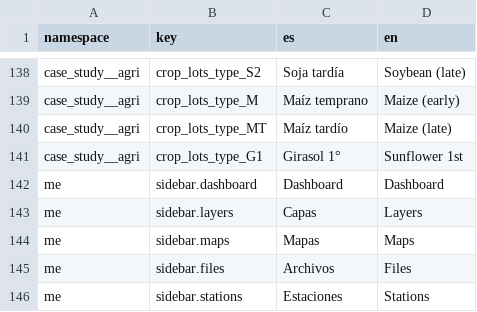
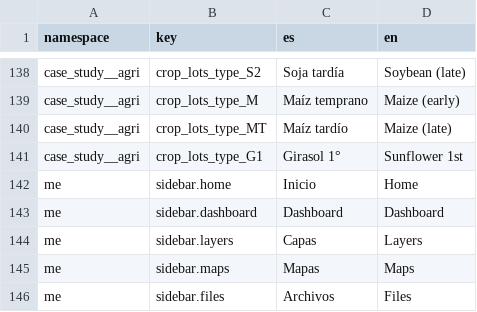
Before and after one commit to undp/satlomas-front, a CSV file: i18n.csv, drawn as a sheet; only a part is shown, gaps mark what is left out; the shorter side is filled out with more unchanged rows; the diff names each change by its address in the sheet, - before the commit and + after, or states it on an @@ line.

Commit message:
Add link to Home section

```diff
--- a/i18n.csv
+++ b/i18n.csv
+row 142: me | sidebar.home | Inicio | Home
```
Also changed, not shown: 3 other files.
